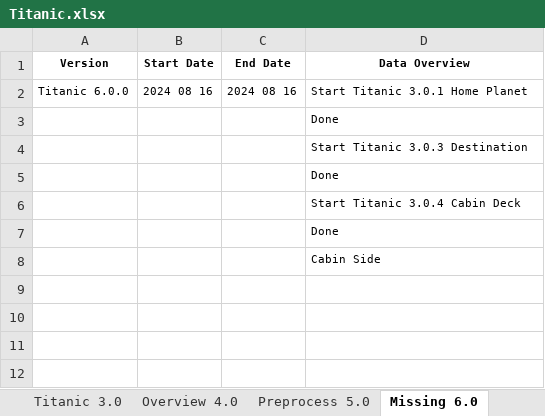
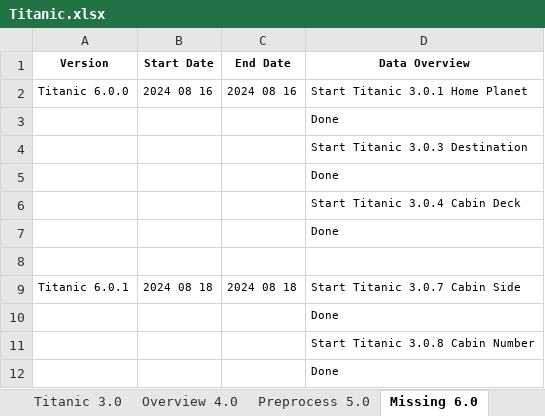
Before and after one commit to KevinNourian/Titanic, an Excel workbook: Documentation/Titanic.xlsx, sheet Missing 6.0, drawn as a sheet; values as stored, in another font and other column widths than the file's, no borders; addresses are those after the commit; the diff names each change by its address in the sheet, - before the commit and + after, or states it on an @@ line.

```diff
--- a/Documentation/Titanic.xlsx (sheet Missing 6.0)
+++ b/Documentation/Titanic.xlsx (sheet Missing 6.0)
+row 8: (empty)
+row 9: Titanic 6.0.1 | 2024 08 18 | 2024 08 18 | Start Titanic 3.0.7 Cabin Side
-D10 (Data Overview): Cabin Side
+D10 (Data Overview): Done
+row 11:  |  |  | Start Titanic 3.0.8 Cabin Number
+row 12:  |  |  | Done
```
Also changed, not shown: 1 other file.
